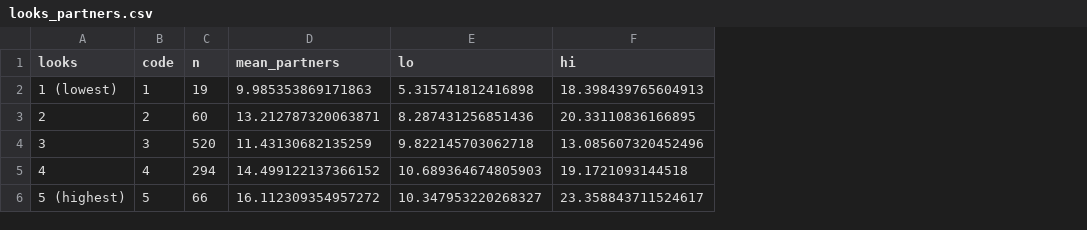
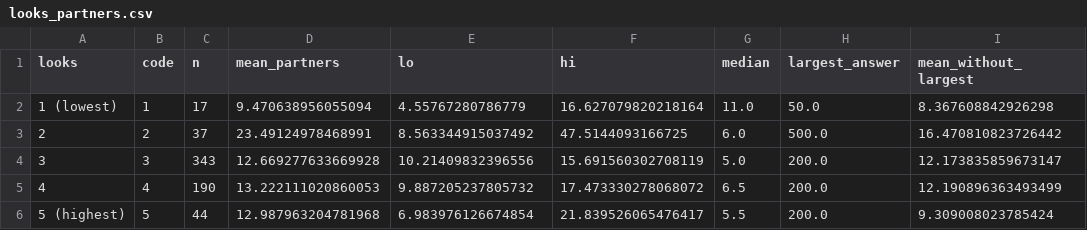
Before and after one commit to pbmethods/pbmethods.github.io, a CSV file: sex-dynamics/looks_partners.csv, drawn as a sheet; the diff names each change by its address in the sheet, - before the commit and + after, or states it on an @@ line.

Commit message:
Update sex-dynamics

```diff
--- a/sex-dynamics/looks_partners.csv
+++ b/sex-dynamics/looks_partners.csv
+column G (median), rows 2-6: 11.0 | 6.0 | 5.0 | 6.5 | 5.5
+column H (largest_answer), rows 2-6: 50.0 | 500.0 | 200.0 | 200.0 | 200.0
+column I (mean_without_largest), rows 2-6: 8.367608842926298 | 16.470810823726442 | 12.173835859673147 | 12.190896363493499 | 9.309008023785424
-C2 (n): 19
+C2 (n): 17
-D2 (mean_partners): 9.985353869171863
+D2 (mean_partners): 9.470638956055094
-E2 (lo): 5.315741812416898
+E2 (lo): 4.55767280786779
-F2 (hi): 18.398439765604913
+F2 (hi): 16.627079820218164
-C3 (n): 60
+C3 (n): 37
-D3 (mean_partners): 13.212787320063871
+D3 (mean_partners): 23.49124978468991
-E3 (lo): 8.287431256851436
+E3 (lo): 8.563344915037492
-F3 (hi): 20.33110836166895
+F3 (hi): 47.5144093166725
-C4 (n): 520
+C4 (n): 343
-D4 (mean_partners): 11.43130682135259
+D4 (mean_partners): 12.669277633669928
-E4 (lo): 9.822145703062718
+E4 (lo): 10.21409832396556
-F4 (hi): 13.085607320452496
+F4 (hi): 15.691560302708119
-C5 (n): 294
+C5 (n): 190
-D5 (mean_partners): 14.499122137366152
+D5 (mean_partners): 13.222111020860053
-E5 (lo): 10.689364674805903
+E5 (lo): 9.887205237805732
-F5 (hi): 19.1721093144518
+F5 (hi): 17.473330278068072
-C6 (n): 66
+C6 (n): 44
-D6 (mean_partners): 16.112309354957272
+D6 (mean_partners): 12.987963204781968
-E6 (lo): 10.347953220268327
+E6 (lo): 6.983976126674854
-F6 (hi): 23.358843711524617
+F6 (hi): 21.839526065476417
```
Also changed, not shown: 3 other files.
